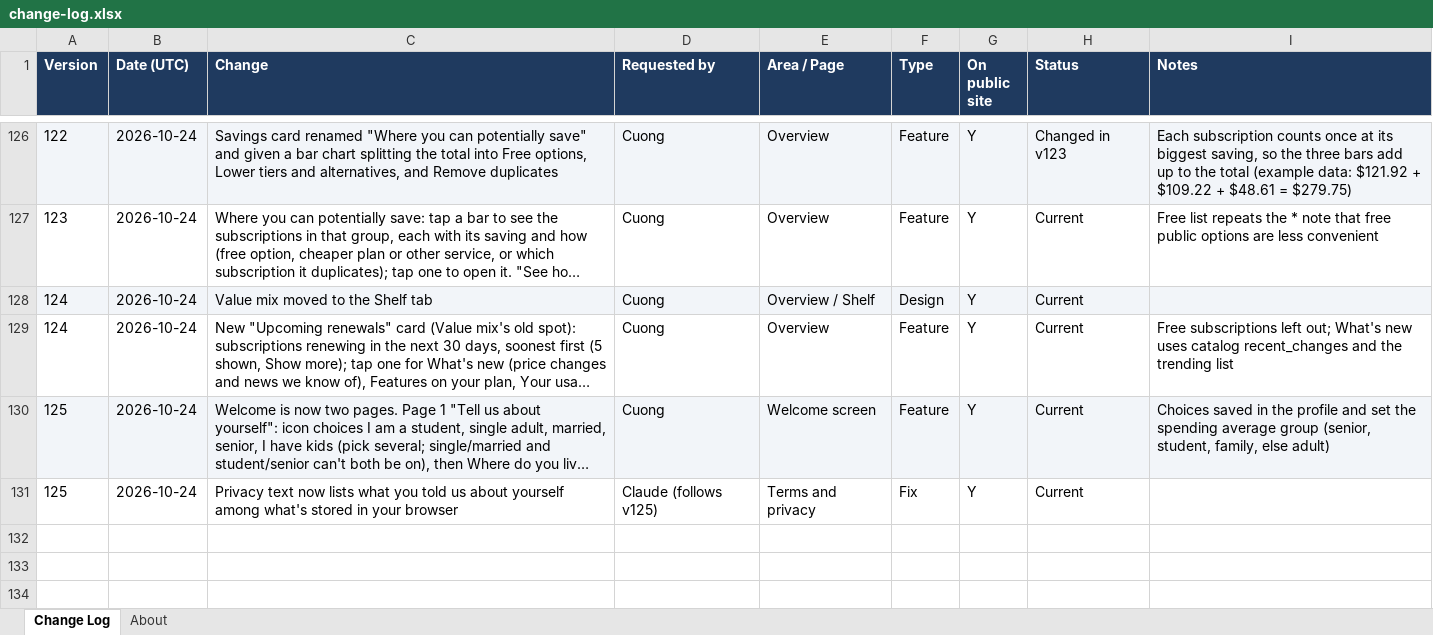
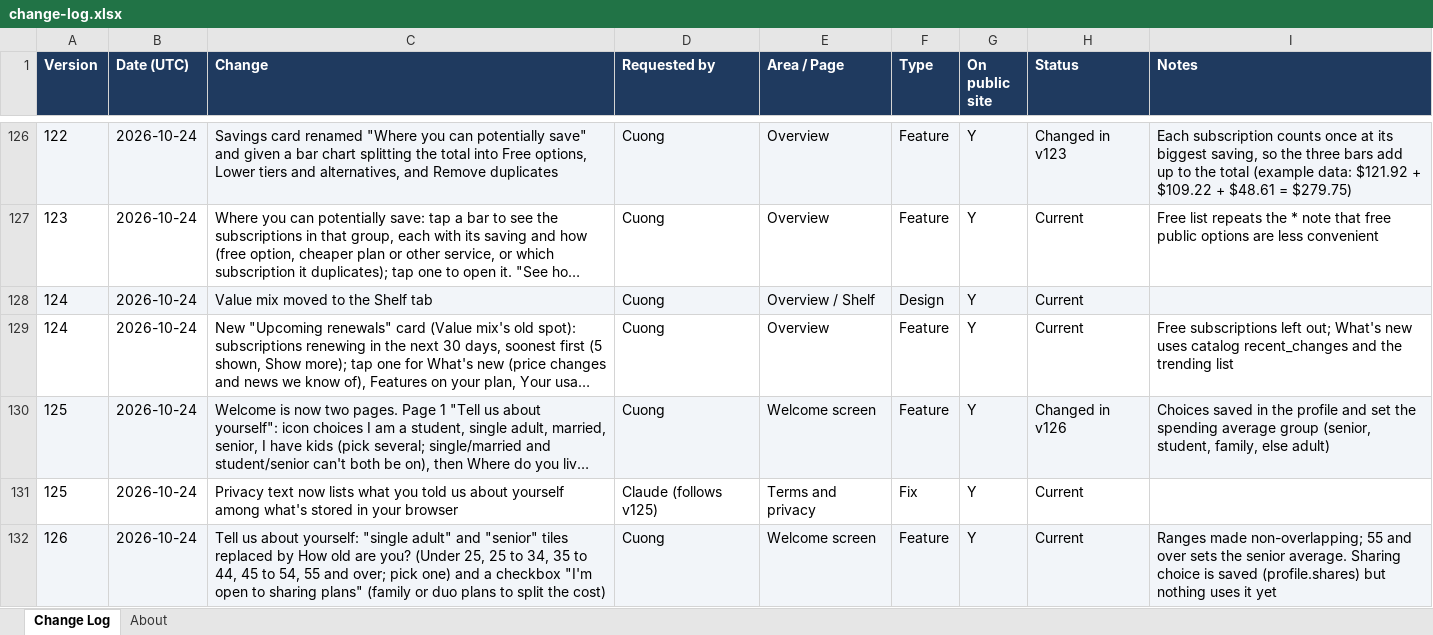
Before and after one commit to cquach1004/Subscription-keeper, an Excel workbook: changelog/change-log.xlsx, sheet Change Log, drawn as a sheet; only a part is shown, gaps mark what is left out; long unchanged cells end in …; values as stored, in another font and other column widths than the file's, no borders; the diff names each change by its address in the sheet, - before the commit and + after, or states it on an @@ line.

```diff
--- a/changelog/change-log.xlsx (sheet Change Log)
+++ b/changelog/change-log.xlsx (sheet Change Log)
-H130 (Status): Current
+H130 (Status): Changed in v126
+row 132: 126 | 2026-10-24 | Tell us about yourself: "single adult" and "senior" tiles replaced by How old are you? (Under 25, 25 to 34, 35 to 44, 45 to 54, 55 and over; pick one) and a checkbox "I'm open to sharing plans" (family or duo plans to split the cost) | Cuong | Welcome screen | Feature | Y | Current | Ranges made non-overlapping; 55 and over sets the senior average. Sharing choice is saved (profile.shares) but nothing uses it yet
```
Also changed, not shown: 4 other files.
